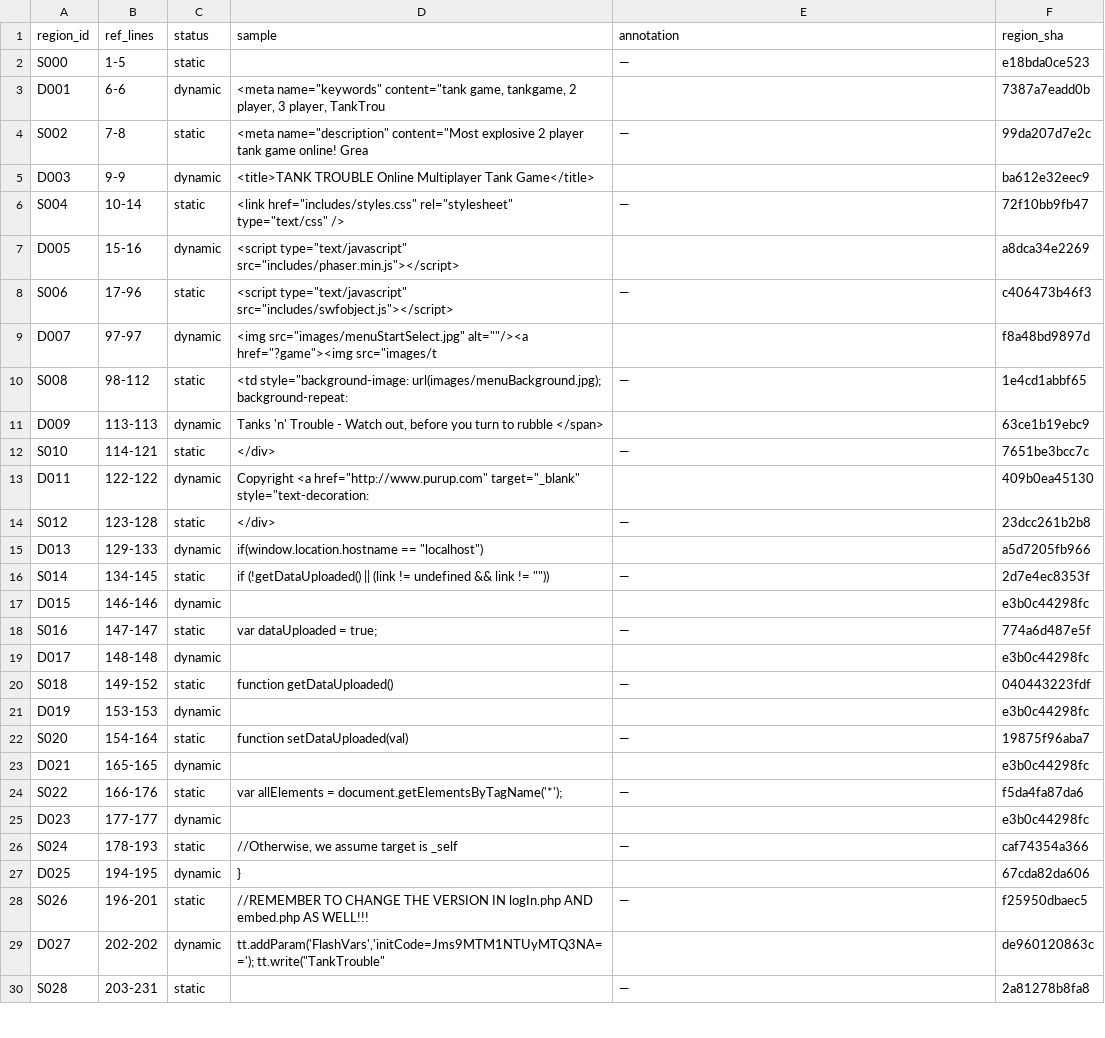
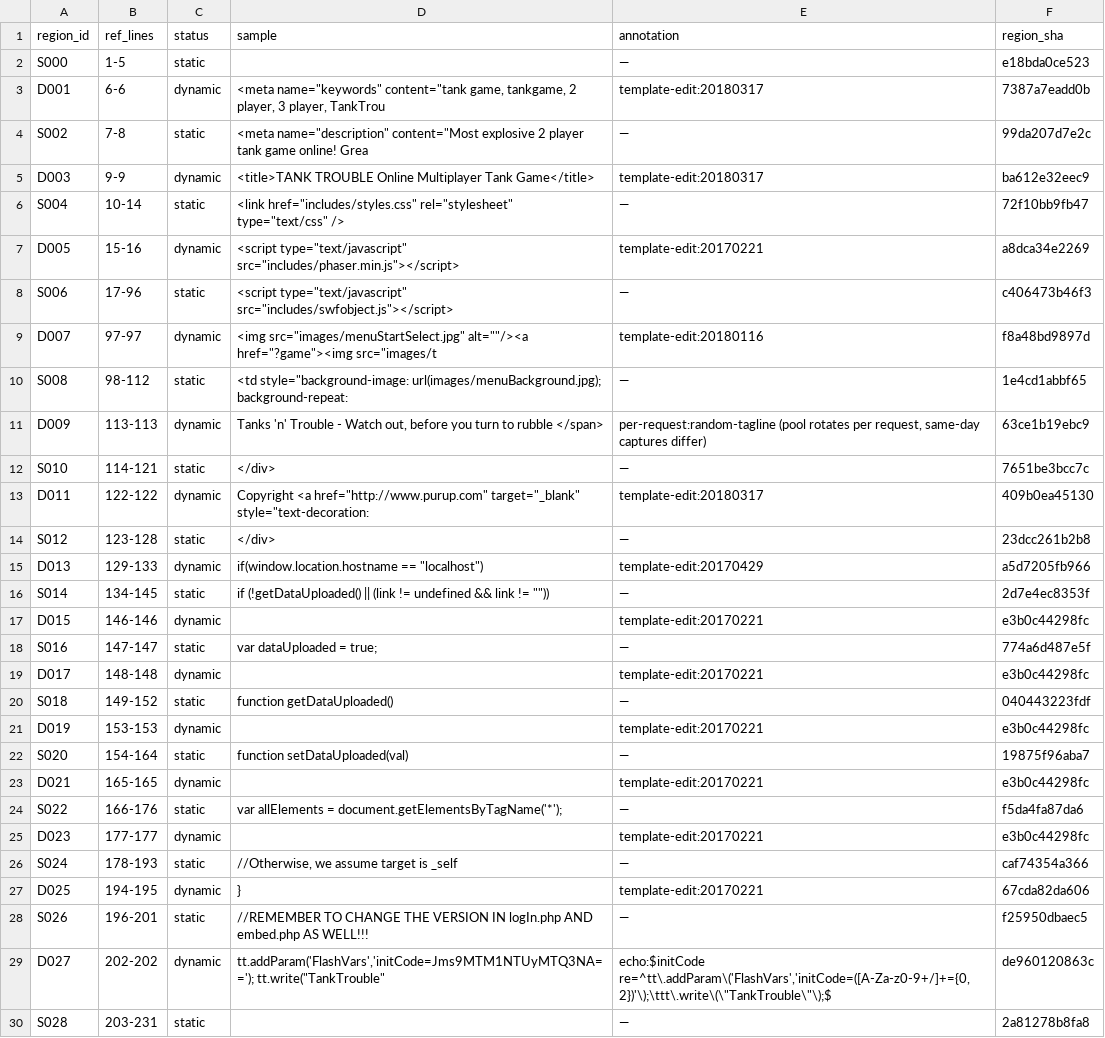
Before and after one commit to xeri/TankTrouble, a TSV file: archive-cleaned/classification/root.tsv, drawn as a sheet; only a part is shown; the diff covers the shown part only.

Commit message:
data: annotate all 217 dynamic regions + 72 removed-block rows
187 template-edit regions from monotonic timeline partition (form-count
guard against always-varying lookalikes), 30 manual: initCode echo-regex
(validated 62/62 archived lines), live-player-stats / top10-rankings /
latest-posters / random-tagline / seasonal-promo per-request, news items
loop. <route>-removed.tsv sidecars carry template content deleted before
the era-final reference (sendFeedback block, showShop wrapper, shop backer
items, lab statistics block, whitespace cleanup). Masks verified to hold
against all ~205 era captures before committing (tests/test_masks.py).

```diff
--- a/archive-cleaned/classification/root.tsv
+++ b/archive-cleaned/classification/root.tsv
@@ -2,29 +2,29 @@ region_id	ref_lines	status	sample	annotation	region_sha
 S000	1-5	static		—	e18bda0ce523
-D001	6-6	dynamic	<meta name="keywords" content="tank game, tankgame, 2 player, 3 player, TankTrou		7387a7eadd0b
+D001	6-6	dynamic	<meta name="keywords" content="tank game, tankgame, 2 player, 3 player, TankTrou	template-edit:20180317	7387a7eadd0b
 S002	7-8	static	<meta name="description" content="Most explosive 2 player tank game online! Grea	—	99da207d7e2c
-D003	9-9	dynamic	<title>TANK TROUBLE Online Multiplayer Tank Game</title>		ba612e32eec9
+D003	9-9	dynamic	<title>TANK TROUBLE Online Multiplayer Tank Game</title>	template-edit:20180317	ba612e32eec9
 S004	10-14	static	<link href="includes/styles.css" rel="stylesheet" type="text/css" />	—	72f10bb9fb47
-D005	15-16	dynamic	<script type="text/javascript" src="includes/phaser.min.js"></script>		a8dca34e2269
+D005	15-16	dynamic	<script type="text/javascript" src="includes/phaser.min.js"></script>	template-edit:20170221	a8dca34e2269
 S006	17-96	static	<script type="text/javascript" src="includes/swfobject.js"></script>	—	c406473b46f3
-D007	97-97	dynamic	<img src="images/menuStartSelect.jpg" alt=""/><a href="?game"><img src="images/t		f8a48bd9897d
+D007	97-97	dynamic	<img src="images/menuStartSelect.jpg" alt=""/><a href="?game"><img src="images/t	template-edit:20180116	f8a48bd9897d
 S008	98-112	static	<td style="background-image: url(images/menuBackground.jpg); background-repeat: 	—	1e4cd1abbf65
-D009	113-113	dynamic	Tanks 'n' Trouble - Watch out, before you turn to rubble </span>		63ce1b19ebc9
+D009	113-113	dynamic	Tanks 'n' Trouble - Watch out, before you turn to rubble </span>	per-request:random-tagline (pool rotates per request, same-day captures differ)	63ce1b19ebc9
 S010	114-121	static	</div>	—	7651be3bcc7c
-D011	122-122	dynamic	Copyright <a href="http://www.purup.com" target="_blank" style="text-decoration:		409b0ea45130
+D011	122-122	dynamic	Copyright <a href="http://www.purup.com" target="_blank" style="text-decoration:	template-edit:20180317	409b0ea45130
 S012	123-128	static	</div>	—	23dcc261b2b8
-D013	129-133	dynamic	if(window.location.hostname == "localhost")		a5d7205fb966
+D013	129-133	dynamic	if(window.location.hostname == "localhost")	template-edit:20170429	a5d7205fb966
 S014	134-145	static	if (!getDataUploaded() || (link != undefined && link != ""))	—	2d7e4ec8353f
-D015	146-146	dynamic			e3b0c44298fc
+D015	146-146	dynamic		template-edit:20170221	e3b0c44298fc
 S016	147-147	static	var dataUploaded = true;	—	774a6d487e5f
-D017	148-148	dynamic			e3b0c44298fc
+D017	148-148	dynamic		template-edit:20170221	e3b0c44298fc
 S018	149-152	static	function getDataUploaded()	—	040443223fdf
-D019	153-153	dynamic			e3b0c44298fc
+D019	153-153	dynamic		template-edit:20170221	e3b0c44298fc
 S020	154-164	static	function setDataUploaded(val)	—	19875f96aba7
-D021	165-165	dynamic			e3b0c44298fc
+D021	165-165	dynamic		template-edit:20170221	e3b0c44298fc
 S022	166-176	static	var allElements = document.getElementsByTagName('*');	—	f5da4fa87da6
-D023	177-177	dynamic			e3b0c44298fc
+D023	177-177	dynamic		template-edit:20170221	e3b0c44298fc
 S024	178-193	static	//Otherwise, we assume target is _self	—	caf74354a366
-D025	194-195	dynamic	}		67cda82da606
+D025	194-195	dynamic	}	template-edit:20170221	67cda82da606
 S026	196-201	static	//REMEMBER TO CHANGE THE VERSION IN logIn.php AND embed.php AS WELL!!!	—	f25950dbaec5
-D027	202-202	dynamic	tt.addParam('FlashVars','initCode=Jms9MTM1NTUyMTQ3NA=='); tt.write("TankTrouble"		de960120863c
+D027	202-202	dynamic	tt.addParam('FlashVars','initCode=Jms9MTM1NTUyMTQ3NA=='); tt.write("TankTrouble"	echo:$initCode re=^tt\.addParam\('FlashVars','initCode=([A-Za-z0-9+/]+={0,2})'\);\ttt\.write\(\"TankTrouble\"\);$	de960120863c
 S028	203-231	static		—	2a81278b8fa8
```
Also changed, not shown: 23 edited cells elsewhere in this file, archive-cleaned/classification/forum.tsv, archive-cleaned/classification/game.tsv, 13 other files.
